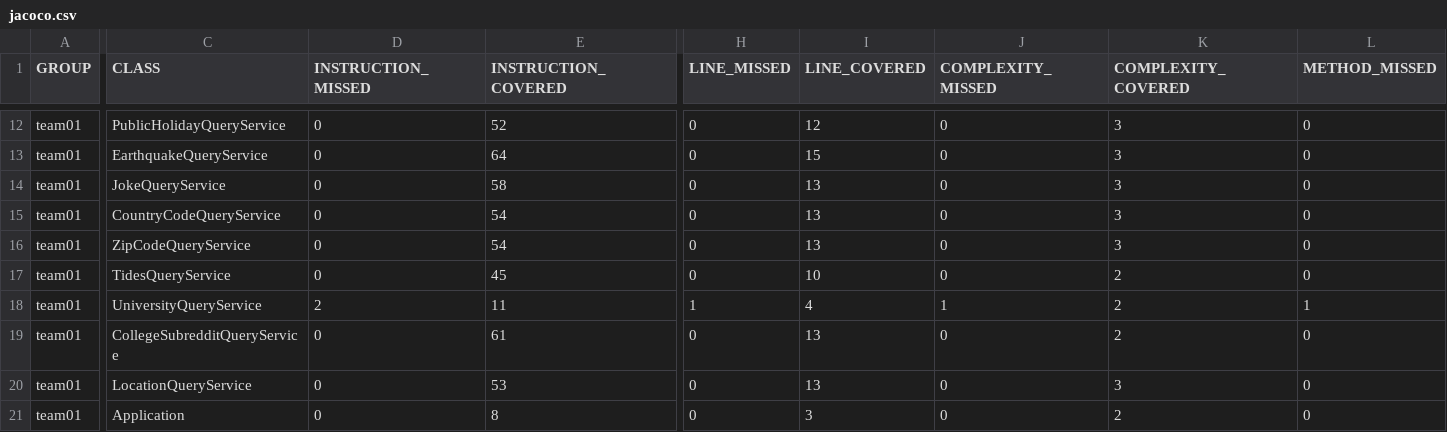
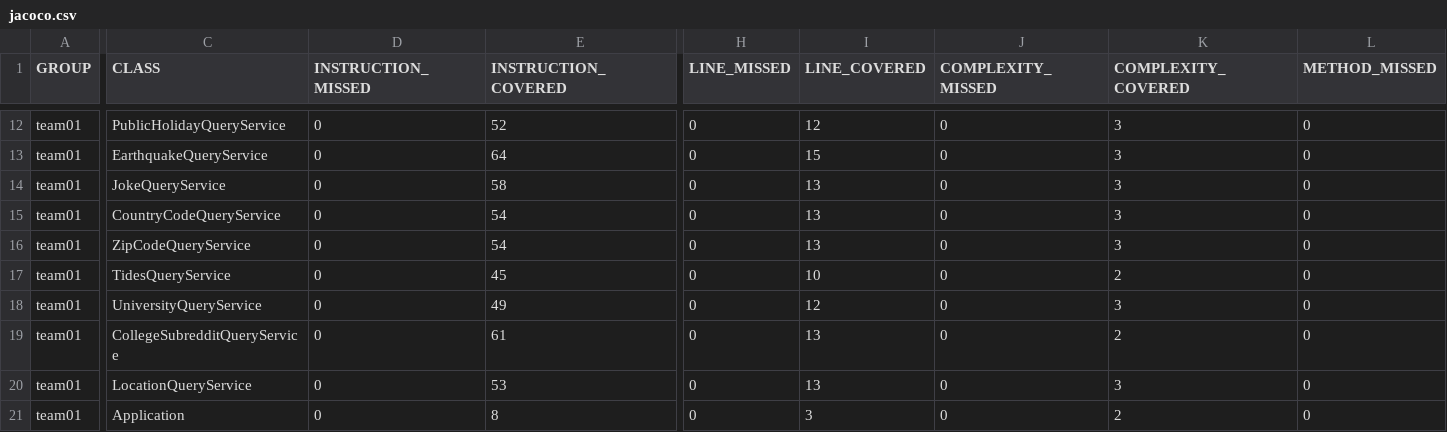
Before and after one commit to ucsb-cs156-f23/team01-f23-5pm-4, a CSV file: jacoco/jacoco.csv, drawn as a sheet; only a part is shown, gaps mark what is left out; the diff covers the shown part only; the diff names each change by its address in the sheet, - before the commit and + after, or states it on an @@ line.

```diff
--- a/jacoco/jacoco.csv
+++ b/jacoco/jacoco.csv
-D18 (INSTRUCTION_MISSED): 2
+D18 (INSTRUCTION_MISSED): 0
-E18 (INSTRUCTION_COVERED): 11
+E18 (INSTRUCTION_COVERED): 49
-H18 (LINE_MISSED): 1
+H18 (LINE_MISSED): 0
-I18 (LINE_COVERED): 4
+I18 (LINE_COVERED): 12
-J18 (COMPLEXITY_MISSED): 1
+J18 (COMPLEXITY_MISSED): 0
-K18 (COMPLEXITY_COVERED): 2
+K18 (COMPLEXITY_COVERED): 3
-L18 (METHOD_MISSED): 1
+L18 (METHOD_MISSED): 0
```
Also changed, not shown: 1 edited cell elsewhere in this file, 7 other files.
